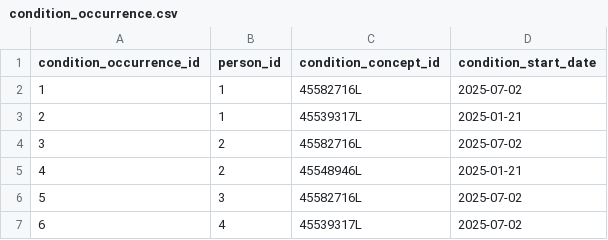
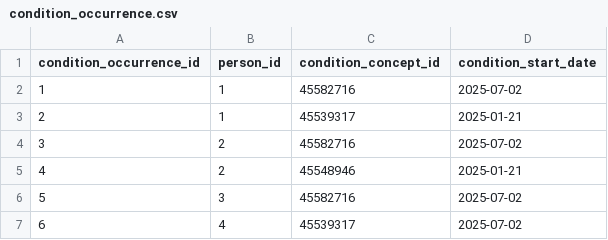
Before and after one commit to SAFEHR-data/omop-carpentries, a CSV file: episodes/data/condition_occurrence.csv, drawn as a sheet.

Commit message:
add section on joining with concepts

```diff
--- a/episodes/data/condition_occurrence.csv
+++ b/episodes/data/condition_occurrence.csv
@@ -1,7 +1,7 @@
 condition_occurrence_id,person_id,condition_concept_id,condition_start_date
-1,1,45582716L,2025-07-02
-2,1,45539317L,2025-01-21
-3,2,45582716L,2025-07-02
-4,2,45548946L,2025-01-21
-5,3,45582716L,2025-07-02
-6,4,45539317L,2025-07-02
+1,1,45582716,2025-07-02
+2,1,45539317,2025-01-21
+3,2,45582716,2025-07-02
+4,2,45548946,2025-01-21
+5,3,45582716,2025-07-02
+6,4,45539317,2025-07-02
```
Also changed, not shown: episodes/data/drug_exposure.csv, 2 other files.
